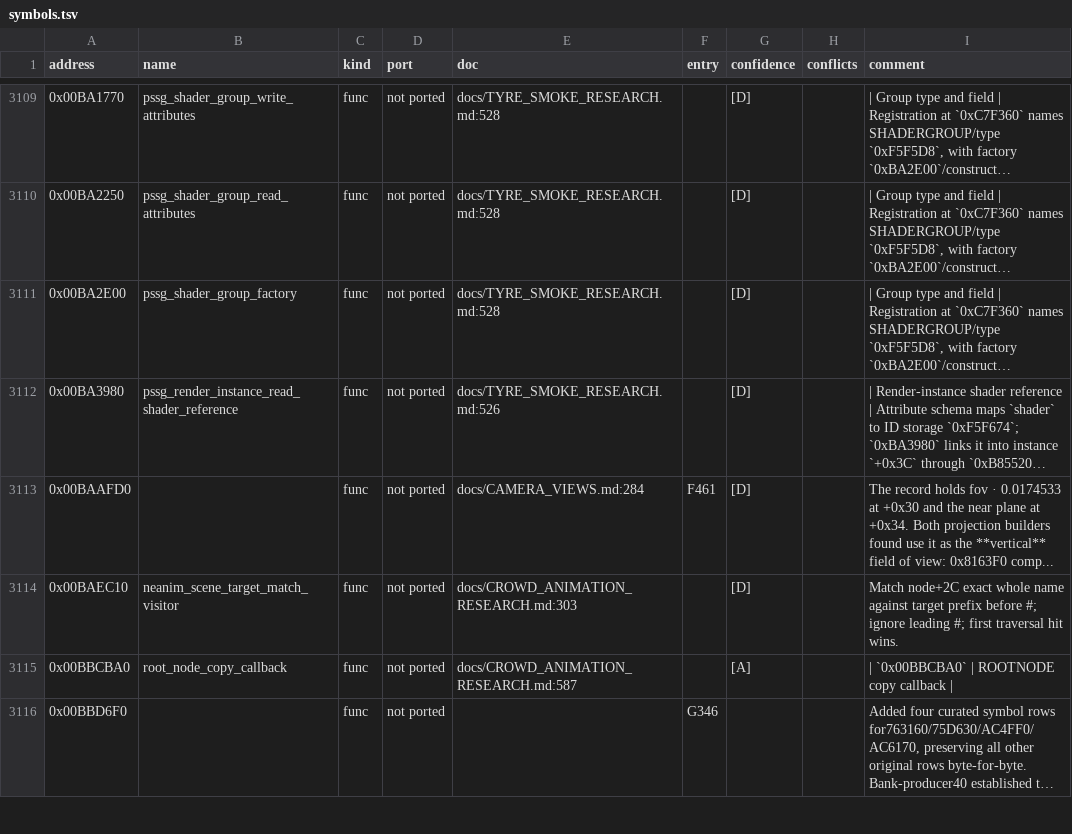
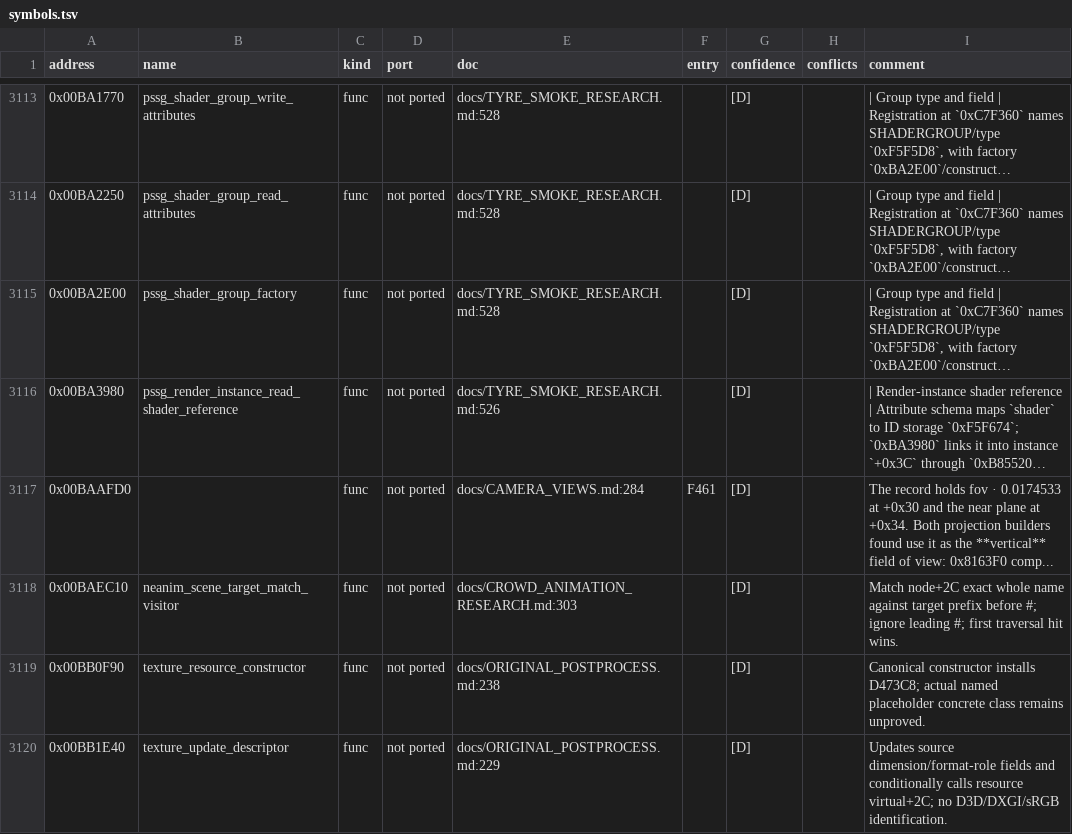
Before and after one commit to PipeKnight/drig-race-driver, a TSV file: docs/re/symbols.tsv, drawn as a sheet; only a part is shown, gaps mark what is left out; the shorter side is filled out with more unchanged rows; long unchanged cells end in …; the diff covers the shown part only.

Commit message:
Document original postprocess texture registration and CPU backing

```diff
--- a/docs/re/symbols.tsv
+++ b/docs/re/symbols.tsv
@@ -3114 +3118,3 @@ address	name	kind	port	doc	entry	confidence	conflicts	comment
 0x00BAEC10	neanim_scene_target_match_visitor	func	not ported	docs/CROWD_ANIMATION_RESEARCH.md:303		[D]		Match node+2C exact whole name against target prefix before #; ignore leading #; first traversal hit wins.
+0x00BB0F90	texture_resource_constructor	func	not ported	docs/ORIGINAL_POSTPROCESS.md:238		[D]		Canonical constructor installs D473C8; actual named placeholder concrete class remains unproved.
+0x00BB1E40	texture_update_descriptor	func	not ported	docs/ORIGINAL_POSTPROCESS.md:229		[D]		Updates source dimension/format-role fields and conditionally calls resource virtual+2C; no D3D/DXGI/sRGB identification.
```
Also changed, not shown: 7 added rows elsewhere in this file, 3 other files.
